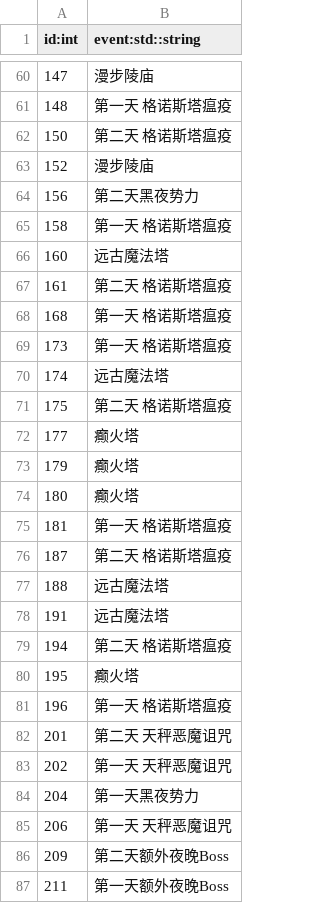
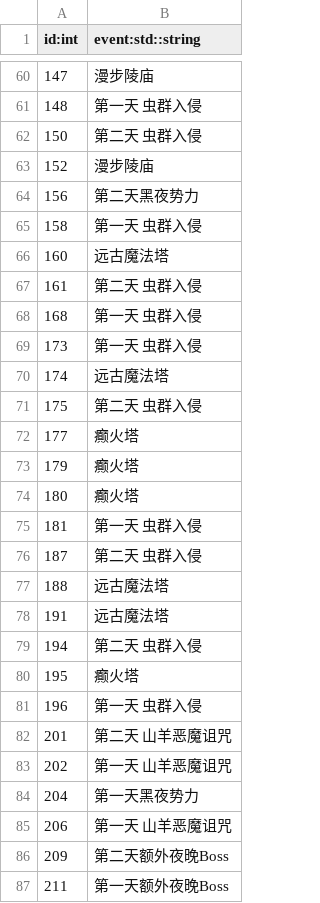
Before and after one commit to xqfinxd/NightreignApp, a CSV file: nightreign/assets/datas/manual_events.csv, drawn as a sheet; only a part is shown, gaps mark what is left out; the diff covers the shown part only.

```diff
--- a/nightreign/assets/datas/manual_events.csv
+++ b/nightreign/assets/datas/manual_events.csv
@@ -60,13 +60,13 @@ id:int,event:std::string
 147,漫步陵庙
-148,第一天 格诺斯塔瘟疫
-150,第二天 格诺斯塔瘟疫
+148,第一天 虫群入侵
+150,第二天 虫群入侵
 152,漫步陵庙
 156,第二天黑夜势力
-158,第一天 格诺斯塔瘟疫
+158,第一天 虫群入侵
 160,远古魔法塔
-161,第二天 格诺斯塔瘟疫
-168,第一天 格诺斯塔瘟疫
-173,第一天 格诺斯塔瘟疫
+161,第二天 虫群入侵
+168,第一天 虫群入侵
+173,第一天 虫群入侵
 174,远古魔法塔
-175,第二天 格诺斯塔瘟疫
+175,第二天 虫群入侵
 177,癫火塔
@@ -74,13 +74,13 @@ id:int,event:std::string
 180,癫火塔
-181,第一天 格诺斯塔瘟疫
-187,第二天 格诺斯塔瘟疫
+181,第一天 虫群入侵
+187,第二天 虫群入侵
 188,远古魔法塔
 191,远古魔法塔
-194,第二天 格诺斯塔瘟疫
+194,第二天 虫群入侵
 195,癫火塔
-196,第一天 格诺斯塔瘟疫
-201,第二天 天秤恶魔诅咒
-202,第一天 天秤恶魔诅咒
+196,第一天 虫群入侵
+201,第二天 山羊恶魔诅咒
+202,第一天 山羊恶魔诅咒
 204,第一天黑夜势力
-206,第一天 天秤恶魔诅咒
+206,第一天 山羊恶魔诅咒
 209,第二天额外夜晚Boss
```
Also changed, not shown: 133 edited cells elsewhere in this file, nightreign/manifest.csv, 10 other files.
